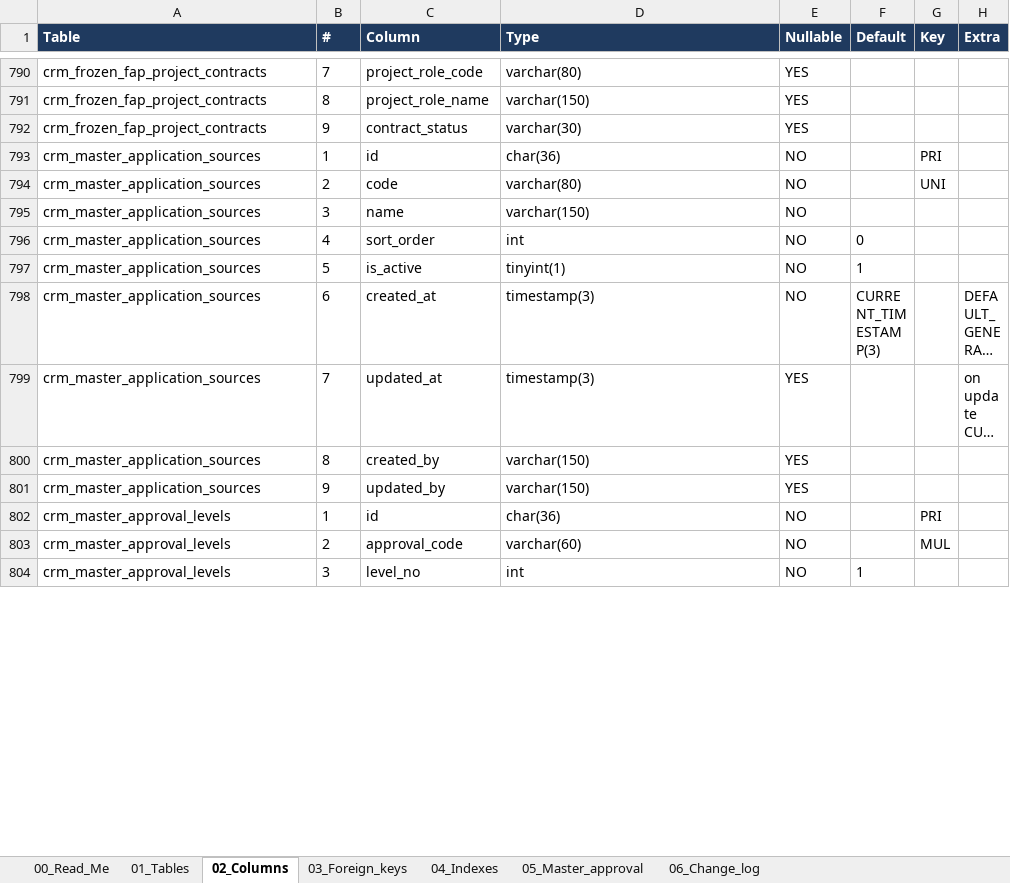
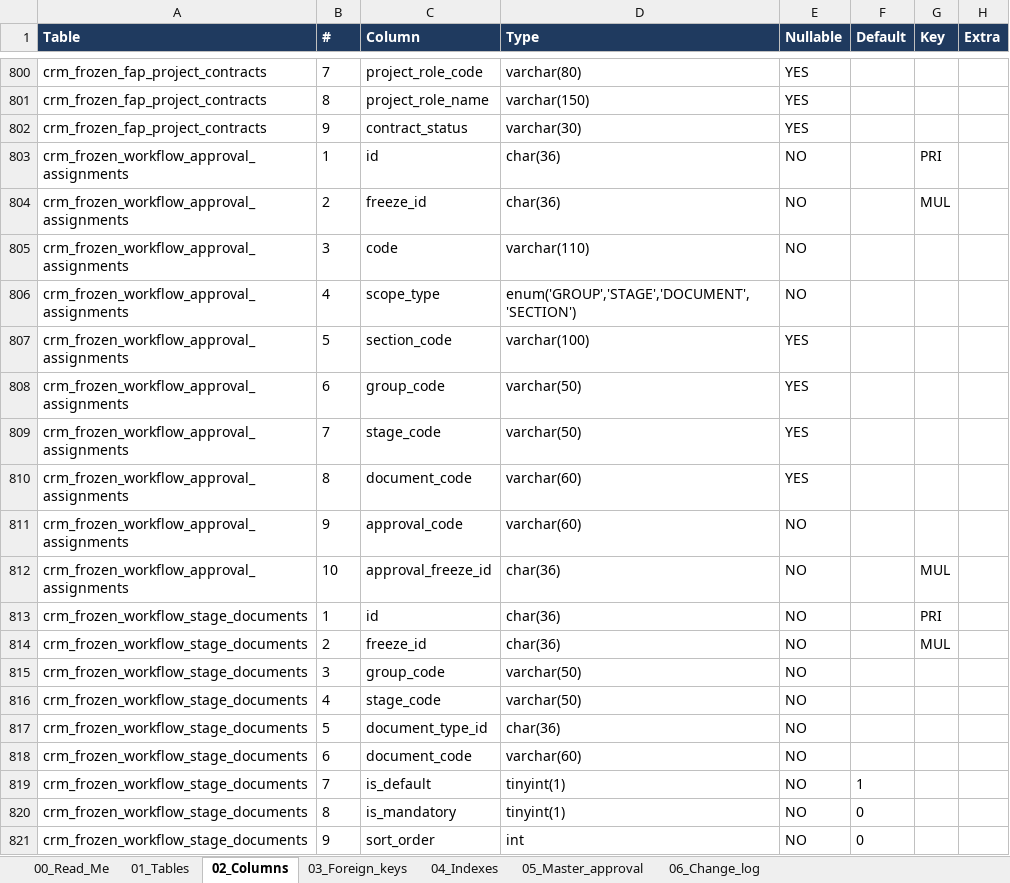
Before and after one commit to Bughopper14/Prototype, an Excel workbook: apps/backend/db/3-CRM_Liugong_Database.xlsx, sheet 02_Columns, drawn as a sheet; only a part is shown, gaps mark what is left out; the shorter side is filled out with more unchanged rows; long unchanged cells end in …; values as stored, in another font and other column widths than the file's, no borders; the diff covers the shown part only; the diff names each change by its address in the sheet, - before the commit and + after, or states it on an @@ line.

Commit message:
[AG] feat. frozen workflow and approval tables, PIC Marketing level, updated seed, sample data and workbooks.

```diff
--- a/apps/backend/db/3-CRM_Liugong_Database.xlsx (sheet 02_Columns)
+++ b/apps/backend/db/3-CRM_Liugong_Database.xlsx (sheet 02_Columns)
+row 803: crm_frozen_workflow_approval_assignments | 1 | id | char(36) | NO |  | PRI
+row 804: crm_frozen_workflow_approval_assignments | 2 | freeze_id | char(36) | NO |  | MUL
+row 805: crm_frozen_workflow_approval_assignments | 3 | code | varchar(110) | NO
+row 806: crm_frozen_workflow_approval_assignments | 4 | scope_type | enum('GROUP','STAGE','DOCUMENT','SECTION') | NO
+row 807: crm_frozen_workflow_approval_assignments | 5 | section_code | varchar(100) | YES
+row 808: crm_frozen_workflow_approval_assignments | 6 | group_code | varchar(50) | YES
+row 809: crm_frozen_workflow_approval_assignments | 7 | stage_code | varchar(50) | YES
+row 810: crm_frozen_workflow_approval_assignments | 8 | document_code | varchar(60) | YES
+row 811: crm_frozen_workflow_approval_assignments | 9 | approval_code | varchar(60) | NO
+row 812: crm_frozen_workflow_approval_assignments | 10 | approval_freeze_id | char(36) | NO |  | MUL
+row 813: crm_frozen_workflow_stage_documents | 1 | id | char(36) | NO |  | PRI
+row 814: crm_frozen_workflow_stage_documents | 2 | freeze_id | char(36) | NO |  | MUL
+row 815: crm_frozen_workflow_stage_documents | 3 | group_code | varchar(50) | NO
+row 816: crm_frozen_workflow_stage_documents | 4 | stage_code | varchar(50) | NO
+row 817: crm_frozen_workflow_stage_documents | 5 | document_type_id | char(36) | NO
+row 818: crm_frozen_workflow_stage_documents | 6 | document_code | varchar(60) | NO
+row 819: crm_frozen_workflow_stage_documents | 7 | is_default | tinyint(1) | NO | 1
+row 820: crm_frozen_workflow_stage_documents | 8 | is_mandatory | tinyint(1) | NO | 0
+row 821: crm_frozen_workflow_stage_documents | 9 | sort_order | int | NO | 0
```
Also changed, not shown: 54 added rows, 38 removed rows and 113 edited cells elsewhere in this sheet, sheet 04_Indexes, sheet 03_Foreign_keys, sheet 01_Tables, sheet 06_Change_log, sheet 05_Master_approval, sheet 00_Read_Me, apps/backend/db/approval-authority-added.xlsx, 15 other files.
